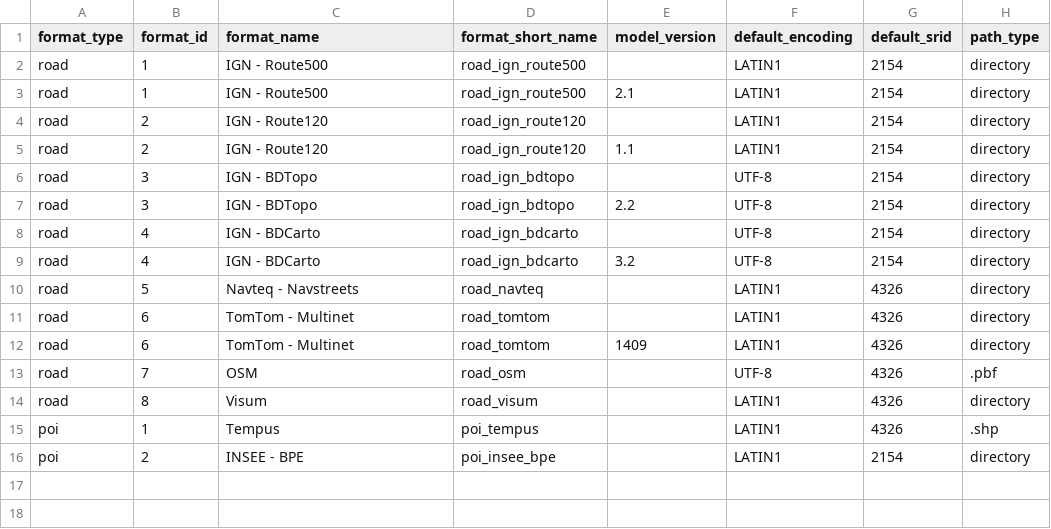
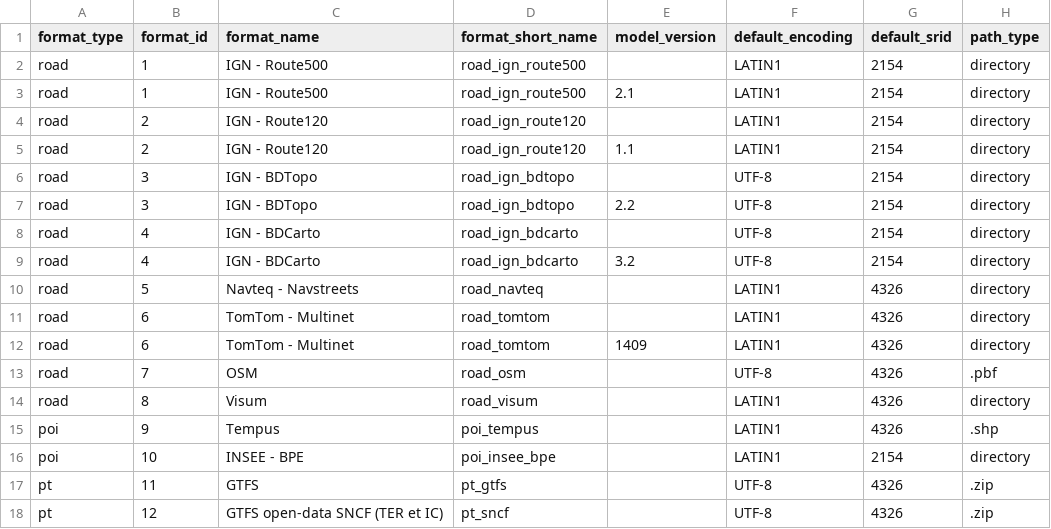
Before and after one commit to datagistips/territoires-ville.TempusAccess, a CSV file: data/system/formats.csv, drawn as a sheet.

Commit message:
Update data loaders/managers

```diff
--- a/data/system/formats.csv
+++ b/data/system/formats.csv
@@ -14,3 +14,5 @@ road;7;OSM;road_osm;;UTF-8;4326;.pbf
 road;8;Visum;road_visum;;LATIN1;4326;directory
-poi;1;Tempus;poi_tempus;;LATIN1;4326;.shp
-poi;2;INSEE - BPE;poi_insee_bpe;;LATIN1;2154;directory
+poi;9;Tempus;poi_tempus;;LATIN1;4326;.shp
+poi;10;INSEE - BPE;poi_insee_bpe;;LATIN1;2154;directory
+pt;11;GTFS;pt_gtfs;;UTF-8;4326;.zip
+pt;12;GTFS open-data SNCF (TER et IC);pt_sncf;;UTF-8;4326;.zip
```
Also changed, not shown: 28 other files.
